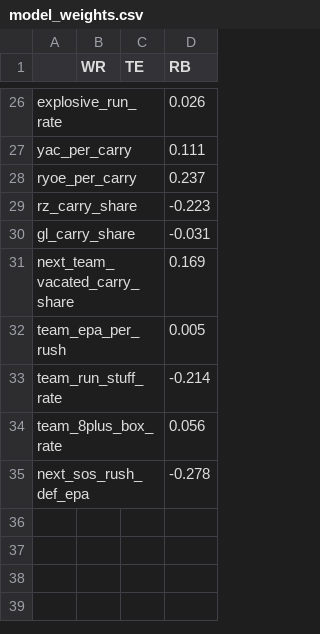
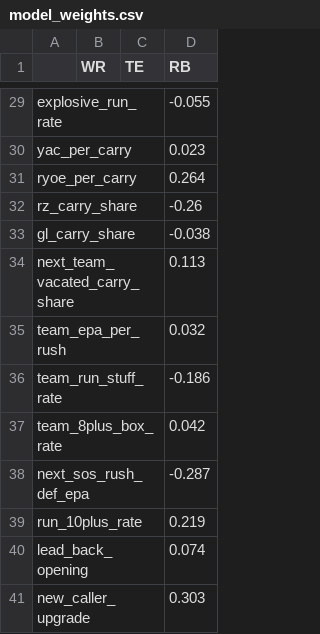
Before and after one commit to robertdreyer/Fantasy-Football-RD, a CSV file: predictions/model_weights.csv, drawn as a sheet; only a part is shown, gaps mark what is left out; addresses are those after the commit; the diff covers the shown part only; the diff names each change by its address in the sheet, - before the commit and + after, or states it on an @@ line.

```diff
--- a/predictions/model_weights.csv
+++ b/predictions/model_weights.csv
-D29 (RB): 0.026
+D29 (RB): -0.055
-D30 (RB): 0.111
+D30 (RB): 0.023
-D31 (RB): 0.237
+D31 (RB): 0.264
-D32 (RB): -0.223
+D32 (RB): -0.26
-D33 (RB): -0.031
+D33 (RB): -0.038
-D34 (RB): 0.169
+D34 (RB): 0.113
-D35 (RB): 0.005
+D35 (RB): 0.032
-D36 (RB): -0.214
+D36 (RB): -0.186
-D37 (RB): 0.056
+D37 (RB): 0.042
-D38 (RB): -0.278
+D38 (RB): -0.287
+row 39: run_10plus_rate |  |  | 0.219
+row 40: lead_back_opening |  |  | 0.074
+row 41: new_caller_upgrade |  |  | 0.303
```
Also changed, not shown: 3 added rows and 61 edited cells elsewhere in this file, predictions/backtest_summary.csv, 24 other files.
